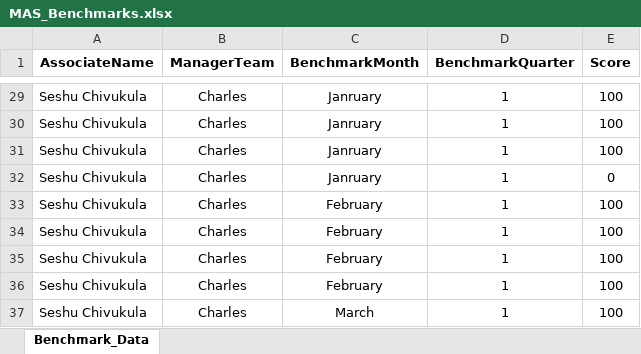
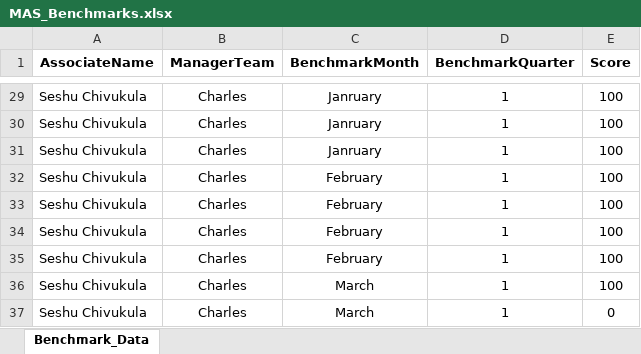
Before and after one commit to anfruu/mas-dashboard, an Excel workbook: MAS_Benchmarks.xlsx, sheet Benchmark_Data, drawn as a sheet; only a part is shown, gaps mark what is left out; the shorter side is filled out with more unchanged rows; values as stored, in another font and other column widths than the file's, no borders; table styles not drawn; the diff names each change by its address in the sheet, - before the commit and + after, or states it on an @@ line.

```diff
--- a/MAS_Benchmarks.xlsx (sheet Benchmark_Data)
+++ b/MAS_Benchmarks.xlsx (sheet Benchmark_Data)
-row 32: Seshu Chivukula | Charles | Janruary | 1 | 0
```
Also changed, not shown: MAS_Call_Grading_Raw_Data.xlsx.
